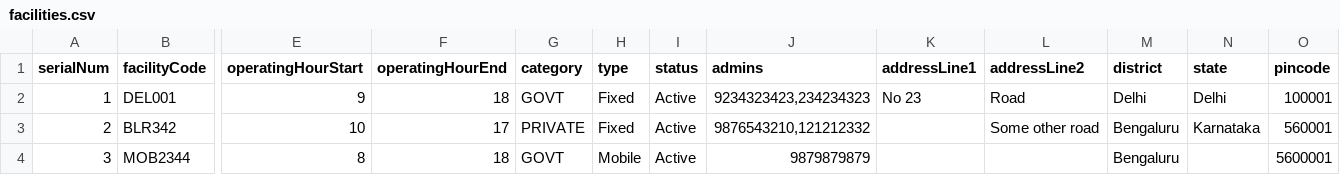
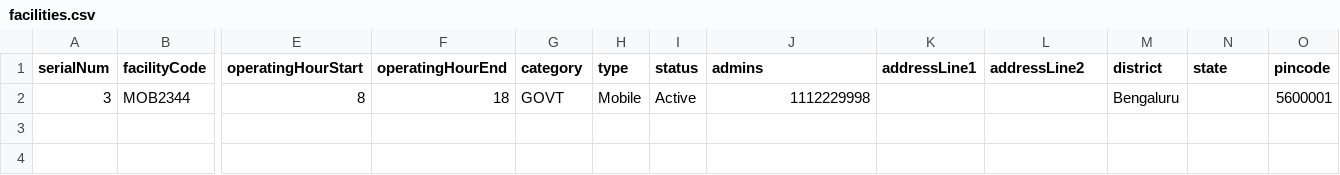
Before and after one commit to egovernments/DIVOC, a CSV file: interfaces/facilities.csv, drawn as a sheet; only a part is shown, gaps mark what is left out; removed rows and columns are numbered as before the commit, all else as after; rows hold the shown columns only; the diff names each change by its address in the sheet, - before the commit and + after, or states it on an @@ line.

```diff
--- a/interfaces/facilities.csv
+++ b/interfaces/facilities.csv
-row 2: 1 | DEL001 | 9 | 18 | GOVT | Fixed | Active | 9234323423,234234323 | No 23 | Road | Delhi | Delhi | 100001
-row 3: 2 | BLR342 | 10 | 17 | PRIVATE | Fixed | Active | 9876543210,121212332 |  | Some other road | Bengaluru | Karnataka | 560001
-J2 (admins): 9879879879
+J2 (admins): 1112229998
```
Also changed, not shown: 19 other files.
